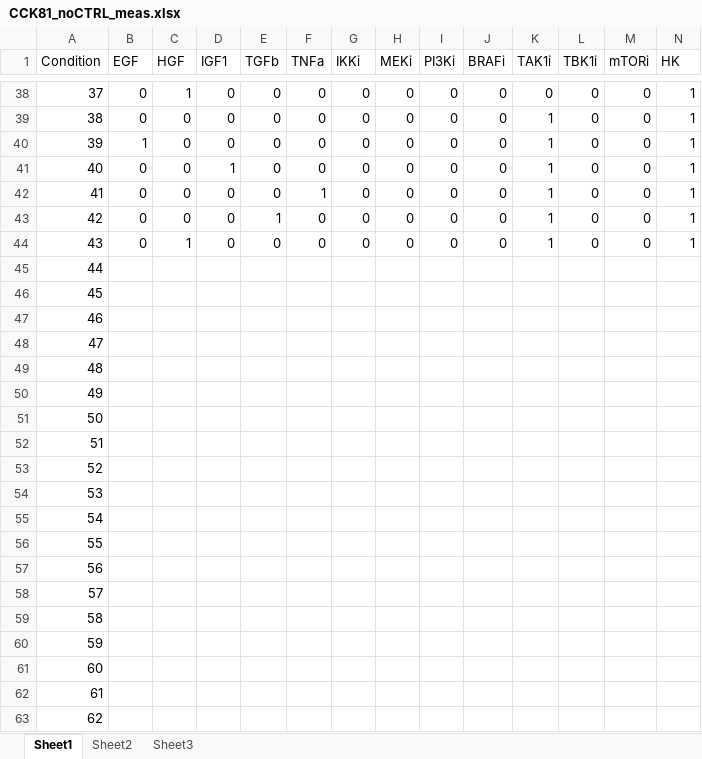
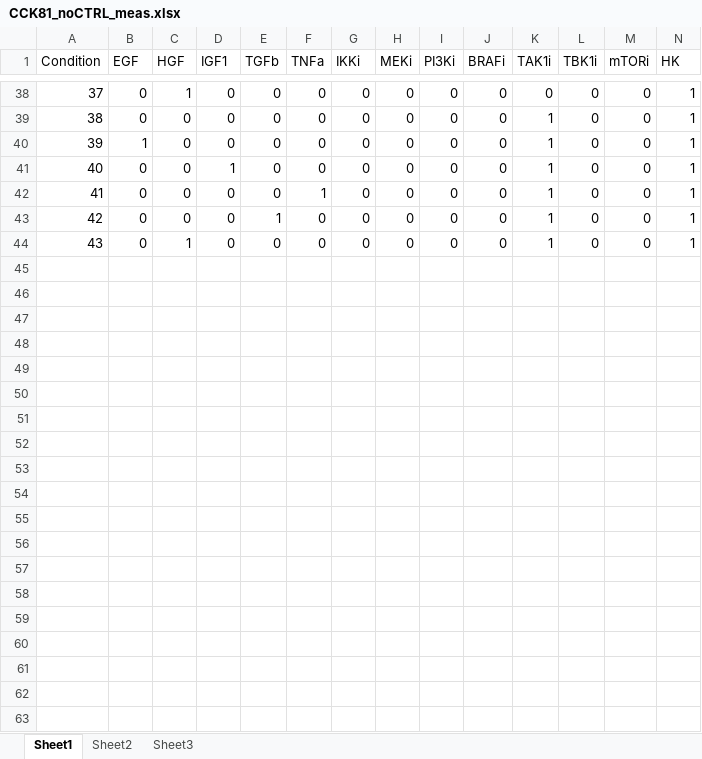
Before and after one commit to sysbiolux/FALCON, an Excel workbook: FALCON/ExampleDatasets/Eduati2017/CCK81_noCTRL_meas.xlsx, sheet Sheet1, drawn as a sheet; only a part is shown, gaps mark what is left out; values as stored, in another font and other column widths than the file's, no borders; the diff covers the shown part only; the diff names each change by its address in the sheet, - before the commit and + after, or states it on an @@ line.

Commit message:
bug fix in Eduati data files

```diff
--- a/FALCON/ExampleDatasets/Eduati2017/CCK81_noCTRL_meas.xlsx (sheet Sheet1)
+++ b/FALCON/ExampleDatasets/Eduati2017/CCK81_noCTRL_meas.xlsx (sheet Sheet1)
-row 45: 44
-row 46: 45
-row 47: 46
-row 48: 47
-row 49: 48
-row 50: 49
-row 51: 50
-row 52: 51
-row 53: 52
-row 54: 53
-row 55: 54
-row 56: 55
-row 57: 56
-row 58: 57
-row 59: 58
-row 60: 59
-row 61: 60
-row 62: 61
-row 63: 62
```
Also changed, not shown: 24 removed rows elsewhere in this sheet, FALCON/ExampleDatasets/Eduati2017/CAR1_noCTRL_meas.xlsx, FALCON/ExampleDatasets/Eduati2017/SKCO1_noCTRL_meas.xlsx, 11 other files.
